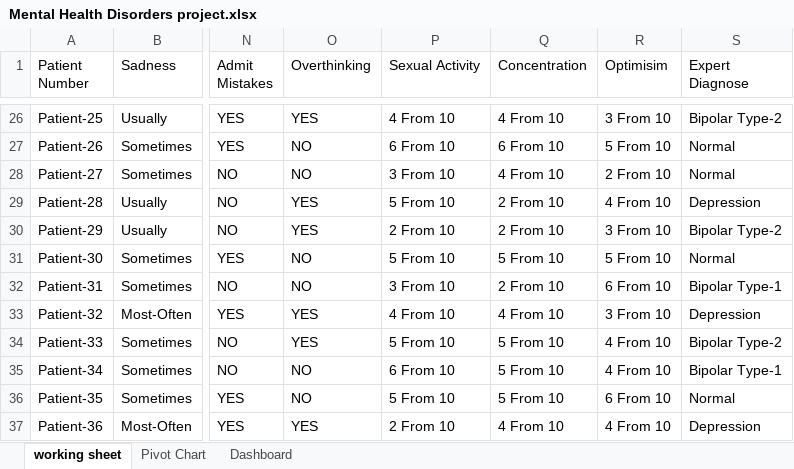
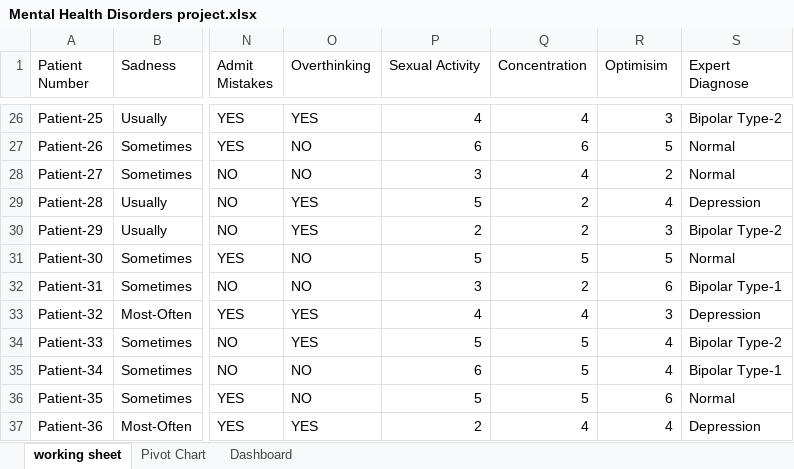
Before and after one commit to nuelwhite/Portfolio-Projects, an Excel workbook: Excel Projects/Mental Health Disorders project.xlsx, sheet working sheet, drawn as a sheet; only a part is shown, gaps mark what is left out; values as stored, in another font and other column widths than the file's, no borders; the diff covers the shown part only; the diff names each change by its address in the sheet, - before the commit and + after, or states it on an @@ line.

```diff
--- a/Excel Projects/Mental Health Disorders project.xlsx (sheet working sheet)
+++ b/Excel Projects/Mental Health Disorders project.xlsx (sheet working sheet)
-P26 (Sexual Activity): 4 From 10
+P26 (Sexual Activity): 4
-Q26 (Concentration): 4 From 10
+Q26 (Concentration): 4
-R26 (Optimisim): 3 From 10
+R26 (Optimisim): 3
-P27 (Sexual Activity): 6 From 10
+P27 (Sexual Activity): 6
-Q27 (Concentration): 6 From 10
+Q27 (Concentration): 6
-R27 (Optimisim): 5 From 10
+R27 (Optimisim): 5
-P28 (Sexual Activity): 3 From 10
+P28 (Sexual Activity): 3
-Q28 (Concentration): 4 From 10
+Q28 (Concentration): 4
-R28 (Optimisim): 2 From 10
+R28 (Optimisim): 2
-P29 (Sexual Activity): 5 From 10
+P29 (Sexual Activity): 5
-Q29:Q30 (Concentration): 2 From 10
+Q29:Q30 (Concentration): 2
-R29 (Optimisim): 4 From 10
+R29 (Optimisim): 4
-P30 (Sexual Activity): 2 From 10
+P30 (Sexual Activity): 2
-R30 (Optimisim): 3 From 10
+R30 (Optimisim): 3
-P31 (Sexual Activity): 5 From 10
+P31 (Sexual Activity): 5
-Q31 (Concentration): 5 From 10
+Q31 (Concentration): 5
-R31 (Optimisim): 5 From 10
+R31 (Optimisim): 5
-P32 (Sexual Activity): 3 From 10
+P32 (Sexual Activity): 3
-Q32 (Concentration): 2 From 10
+Q32 (Concentration): 2
-R32 (Optimisim): 6 From 10
+R32 (Optimisim): 6
-P33 (Sexual Activity): 4 From 10
+P33 (Sexual Activity): 4
-Q33 (Concentration): 4 From 10
+Q33 (Concentration): 4
-R33 (Optimisim): 3 From 10
+R33 (Optimisim): 3
-P34 (Sexual Activity): 5 From 10
+P34 (Sexual Activity): 5
-Q34:Q36 (Concentration): 5 From 10
+Q34:Q36 (Concentration): 5
-R34:R35 (Optimisim): 4 From 10
+R34:R35 (Optimisim): 4
-P35 (Sexual Activity): 6 From 10
+P35 (Sexual Activity): 6
-P36 (Sexual Activity): 5 From 10
+P36 (Sexual Activity): 5
-R36 (Optimisim): 6 From 10
+R36 (Optimisim): 6
-P37 (Sexual Activity): 2 From 10
+P37 (Sexual Activity): 2
-Q37 (Concentration): 4 From 10
+Q37 (Concentration): 4
-R37 (Optimisim): 4 From 10
+R37 (Optimisim): 4
```
Also changed, not shown: 324 edited cells elsewhere in this sheet, sheet Pivot Chart, charts or pictures, 1 other file.
